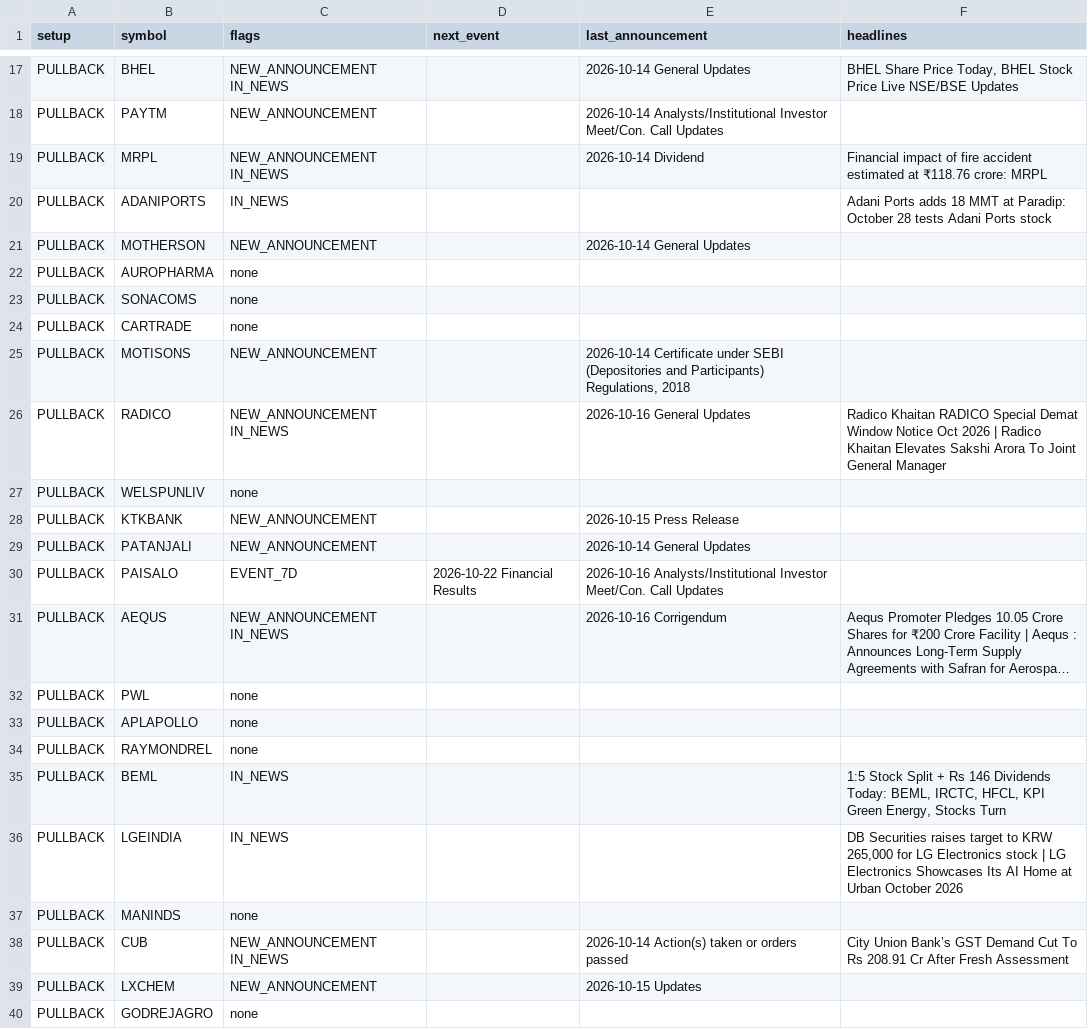
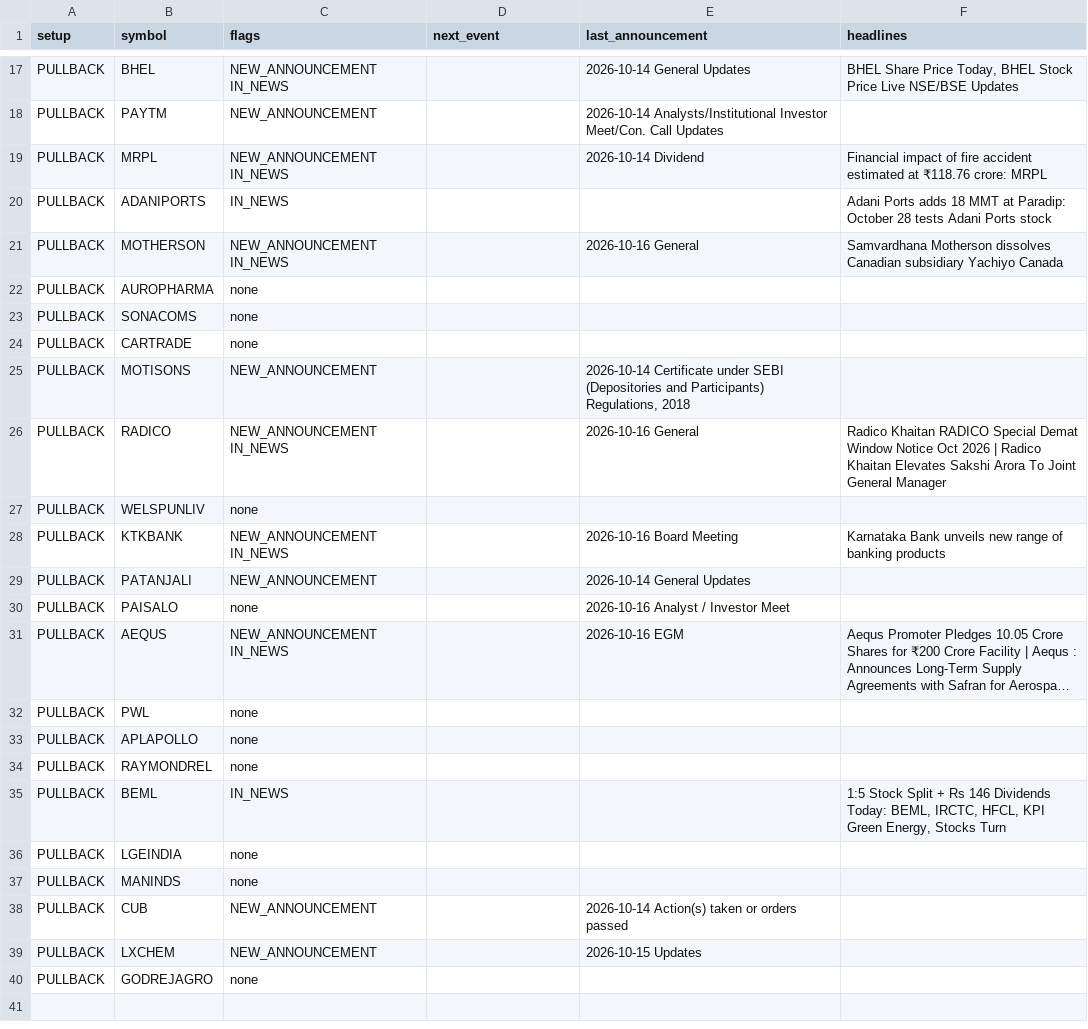
Before and after one commit to sufikipl-ops/swing-auto, a CSV file: out/news_events.csv, drawn as a sheet; only a part is shown, gaps mark what is left out; long unchanged cells end in …; the diff covers the shown part only; the diff names each change by its address in the sheet, - before the commit and + after, or states it on an @@ line.

```diff
--- a/out/news_events.csv
+++ b/out/news_events.csv
-C21 (flags): NEW_ANNOUNCEMENT
+C21 (flags): NEW_ANNOUNCEMENT IN_NEWS
-E21 (last_announcement): 2026-10-14 General Updates
+E21 (last_announcement): 2026-10-16 General
-F21 (headlines): (empty)
+F21 (headlines): Samvardhana Motherson dissolves Canadian subsidiary Yachiyo Canada
-E26 (last_announcement): 2026-10-16 General Updates
+E26 (last_announcement): 2026-10-16 General
-C28 (flags): NEW_ANNOUNCEMENT
+C28 (flags): NEW_ANNOUNCEMENT IN_NEWS
-E28 (last_announcement): 2026-10-15 Press Release
+E28 (last_announcement): 2026-10-16 Board Meeting
-F28 (headlines): (empty)
+F28 (headlines): Karnataka Bank unveils new range of banking products
-C30 (flags): EVENT_7D
+C30 (flags): none
-D30 (next_event): 2026-10-22 Financial Results
+D30 (next_event): (empty)
-E30 (last_announcement): 2026-10-16 Analysts/Institutional Investor Meet/Con. Call Updates
+E30 (last_announcement): 2026-10-16 Analyst / Investor Meet
-E31 (last_announcement): 2026-10-16 Corrigendum
+E31 (last_announcement): 2026-10-16 EGM
-C36 (flags): IN_NEWS
+C36 (flags): none
-F36 (headlines): DB Securities raises target to KRW 265,000 for LG Electronics stock | LG Electronics Showcases Its AI Home at Urban October 2026
+F36 (headlines): (empty)
-C38 (flags): NEW_ANNOUNCEMENT IN_NEWS
+C38 (flags): NEW_ANNOUNCEMENT
-F38 (headlines): City Union Bank’s GST Demand Cut To Rs 208.91 Cr After Fresh Assessment
+F38 (headlines): (empty)
```
Also changed, not shown: 11 edited cells elsewhere in this file, 5 other files.
